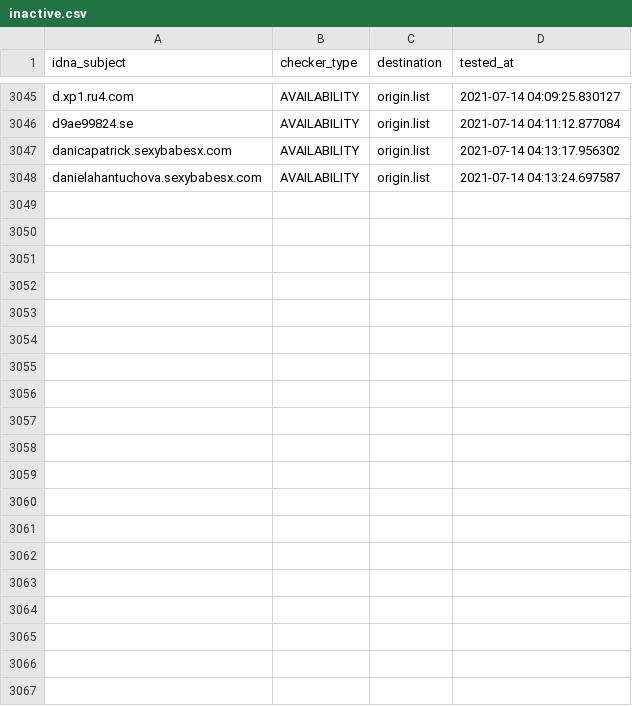
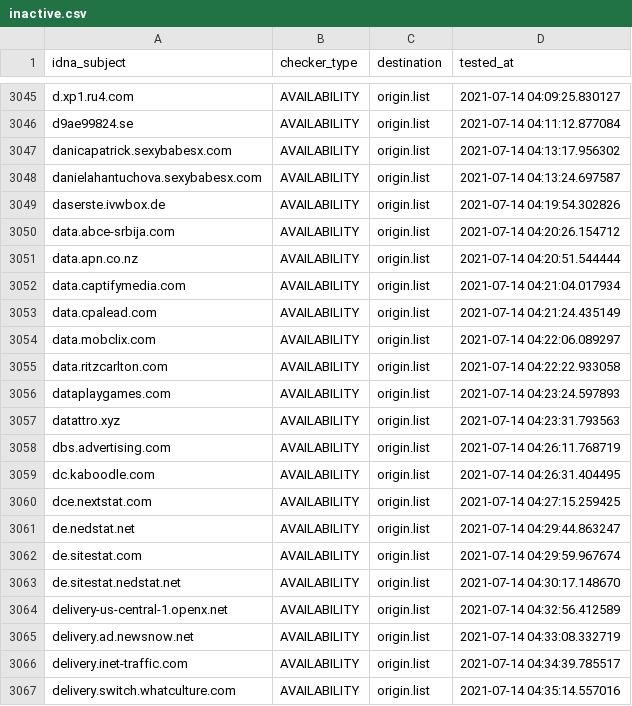
Before and after one commit to dead-hosts/cameleon_web_sysctl.org, a CSV file: .pyfunceble/inactive.csv, drawn as a sheet; only a part is shown, gaps mark what is left out; the diff covers the shown part only; the diff names each change by its address in the sheet, - before the commit and + after, or states it on an @@ line.

```diff
--- a/.pyfunceble/inactive.csv
+++ b/.pyfunceble/inactive.csv
+row 3049: daserste.ivwbox.de | AVAILABILITY | origin.list | 2021-07-14 04:19:54.302826
+row 3050: data.abce-srbija.com | AVAILABILITY | origin.list | 2021-07-14 04:20:26.154712
+row 3051: data.apn.co.nz | AVAILABILITY | origin.list | 2021-07-14 04:20:51.544444
+row 3052: data.captifymedia.com | AVAILABILITY | origin.list | 2021-07-14 04:21:04.017934
+row 3053: data.cpalead.com | AVAILABILITY | origin.list | 2021-07-14 04:21:24.435149
+row 3054: data.mobclix.com | AVAILABILITY | origin.list | 2021-07-14 04:22:06.089297
+row 3055: data.ritzcarlton.com | AVAILABILITY | origin.list | 2021-07-14 04:22:22.933058
+row 3056: dataplaygames.com | AVAILABILITY | origin.list | 2021-07-14 04:23:24.597893
+row 3057: datattro.xyz | AVAILABILITY | origin.list | 2021-07-14 04:23:31.793563
+row 3058: dbs.advertising.com | AVAILABILITY | origin.list | 2021-07-14 04:26:11.768719
+row 3059: dc.kaboodle.com | AVAILABILITY | origin.list | 2021-07-14 04:26:31.404495
+row 3060: dce.nextstat.com | AVAILABILITY | origin.list | 2021-07-14 04:27:15.259425
+row 3061: de.nedstat.net | AVAILABILITY | origin.list | 2021-07-14 04:29:44.863247
+row 3062: de.sitestat.com | AVAILABILITY | origin.list | 2021-07-14 04:29:59.967674
+row 3063: de.sitestat.nedstat.net | AVAILABILITY | origin.list | 2021-07-14 04:30:17.148670
+row 3064: delivery-us-central-1.openx.net | AVAILABILITY | origin.list | 2021-07-14 04:32:56.412589
+row 3065: delivery.ad.newsnow.net | AVAILABILITY | origin.list | 2021-07-14 04:33:08.332719
+row 3066: delivery.inet-traffic.com | AVAILABILITY | origin.list | 2021-07-14 04:34:39.785517
+row 3067: delivery.switch.whatculture.com | AVAILABILITY | origin.list | 2021-07-14 04:35:14.557016
```
Also changed, not shown: 9 added rows elsewhere in this file, .pyfunceble/whois.csv, 12 other files.
